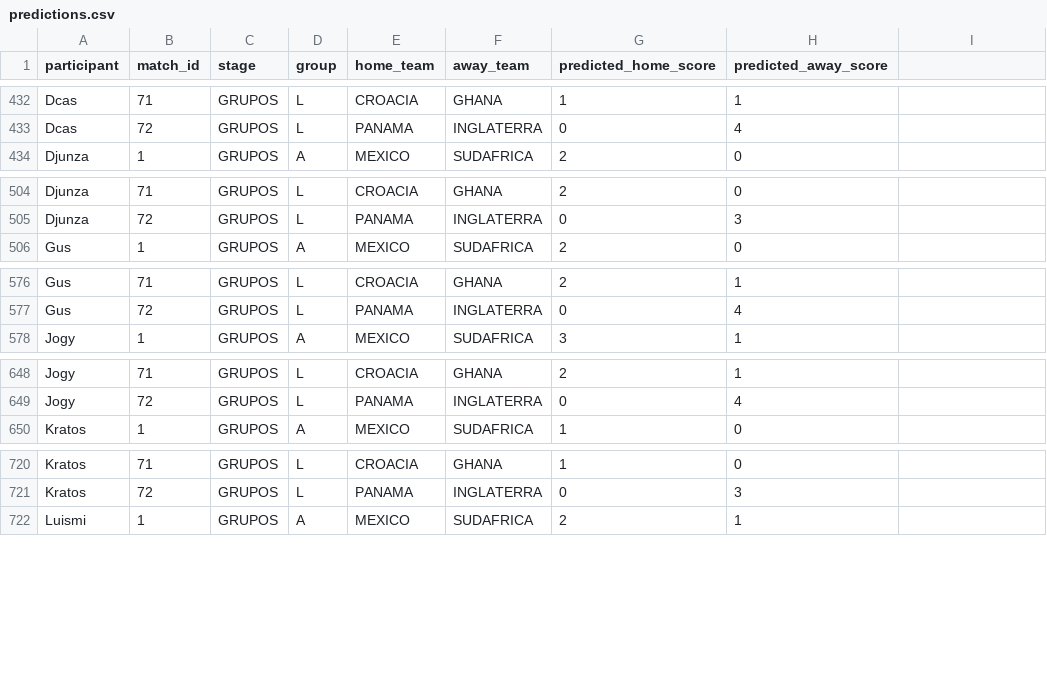
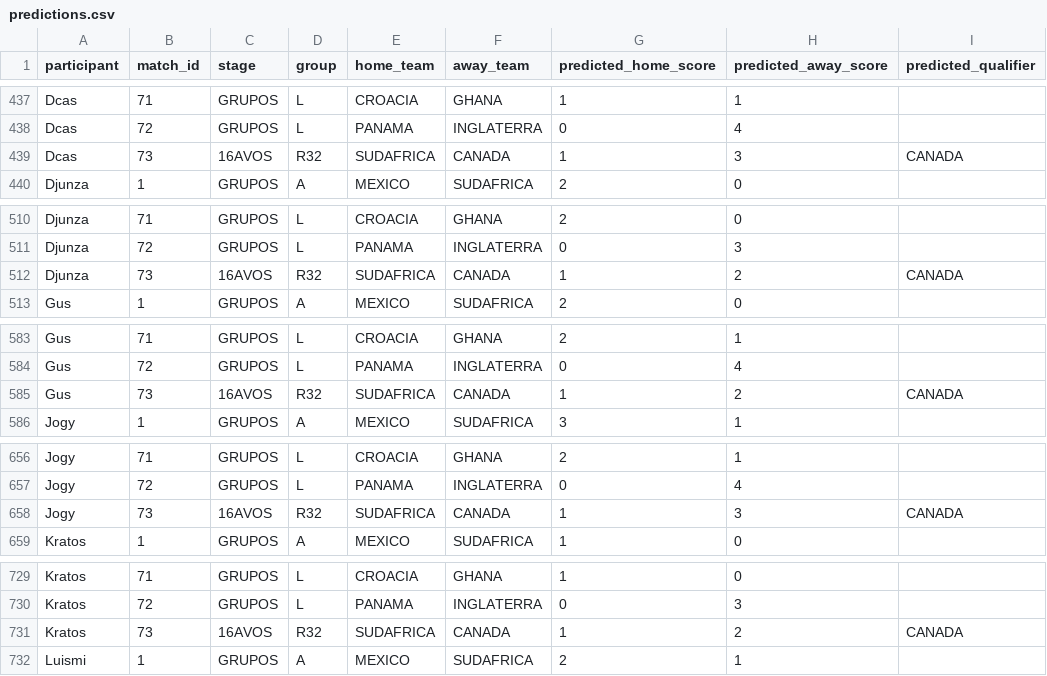
Before and after one commit to EstebanAviles/WC-tronky, a CSV file: data/predictions.csv, drawn as a sheet; only a part is shown, gaps mark what is left out; the diff covers the shown part only.

```diff
--- a/data/predictions.csv
+++ b/data/predictions.csv
@@ -1 +1 @@
-participant,match_id,stage,group,home_team,away_team,predicted_home_score,predicted_away_score
+participant,match_id,stage,group,home_team,away_team,predicted_home_score,predicted_away_score,predicted_qualifier
@@ -433,0 +439 @@ Dcas,72,GRUPOS,L,PANAMA,INGLATERRA,0,4
+Dcas,73,16AVOS,R32,SUDAFRICA,CANADA,1,3,CANADA
@@ -505,0 +512 @@ Djunza,72,GRUPOS,L,PANAMA,INGLATERRA,0,3
+Djunza,73,16AVOS,R32,SUDAFRICA,CANADA,1,2,CANADA
@@ -577,0 +585 @@ Gus,72,GRUPOS,L,PANAMA,INGLATERRA,0,4
+Gus,73,16AVOS,R32,SUDAFRICA,CANADA,1,2,CANADA
@@ -649,0 +658 @@ Jogy,72,GRUPOS,L,PANAMA,INGLATERRA,0,4
+Jogy,73,16AVOS,R32,SUDAFRICA,CANADA,1,3,CANADA
@@ -721,0 +731 @@ Kratos,72,GRUPOS,L,PANAMA,INGLATERRA,0,3
+Kratos,73,16AVOS,R32,SUDAFRICA,CANADA,1,2,CANADA
```
Also changed, not shown: 11 added rows elsewhere in this file, 10 other files.
